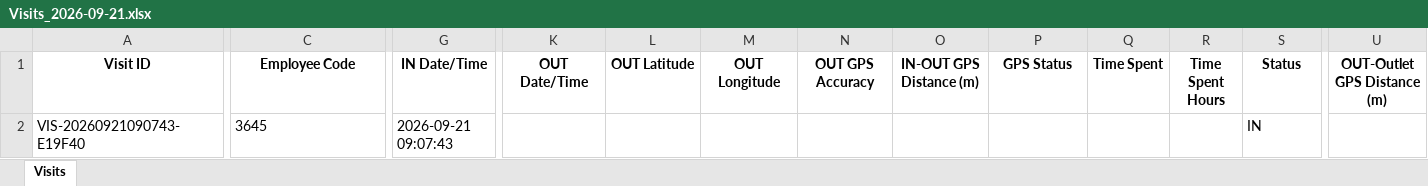
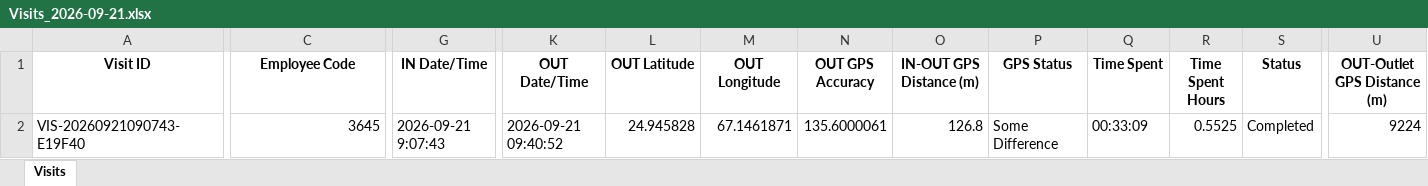
Before and after one commit to syedkashan-ops/petrol-station-visit-reports, an Excel workbook: data/visits/Visits_2026-09-21.xlsx, sheet Visits, drawn as a sheet; only a part is shown, gaps mark what is left out; values as stored, in another font and other column widths than the file's, no borders; the diff covers the shown part only; the diff names each change by its address in the sheet, - before the commit and + after, or states it on an @@ line.

Commit message:
Sync daily report 2026-09-21

```diff
--- a/data/visits/Visits_2026-09-21.xlsx (sheet Visits)
+++ b/data/visits/Visits_2026-09-21.xlsx (sheet Visits)
-C2 alignment: left
+C2 alignment: right
-G2 (IN Date/Time): 2026-09-21 09:07:43
+G2 (IN Date/Time): 2026-09-21 9:07:43
-K2 (OUT Date/Time): (empty)
+K2 (OUT Date/Time): 2026-09-21 09:40:52
-L2 (OUT Latitude): (empty)
+L2 (OUT Latitude): 24.945828
-M2 (OUT Longitude): (empty)
+M2 (OUT Longitude): 67.1461871
-N2 (OUT GPS Accuracy): (empty)
+N2 (OUT GPS Accuracy): 135.6000061
-O2 (IN-OUT GPS Distance (m)): (empty)
+O2 (IN-OUT GPS Distance (m)): 126.8
-P2 (GPS Status): (empty)
+P2 (GPS Status): Some Difference
-Q2 (Time Spent): (empty)
+Q2 (Time Spent): 00:33:09
-R2 (Time Spent Hours): (empty)
+R2 (Time Spent Hours): 0.5525
-S2 (Status): IN
+S2 (Status): Completed
-U2 (OUT-Outlet GPS Distance (m)): (empty)
+U2 (OUT-Outlet GPS Distance (m)): 9224
```
Also changed, not shown: cell formats elsewhere in this sheet.
